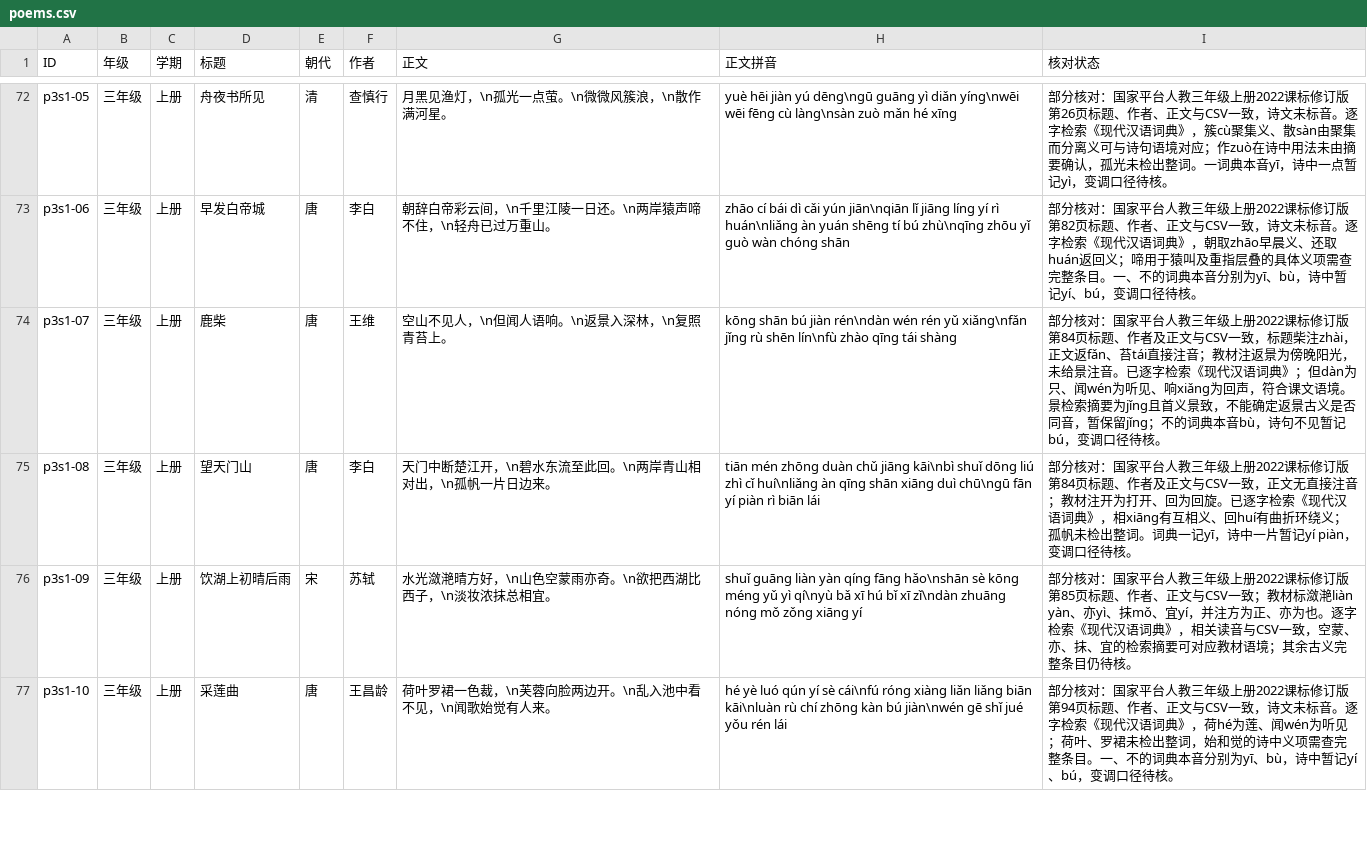
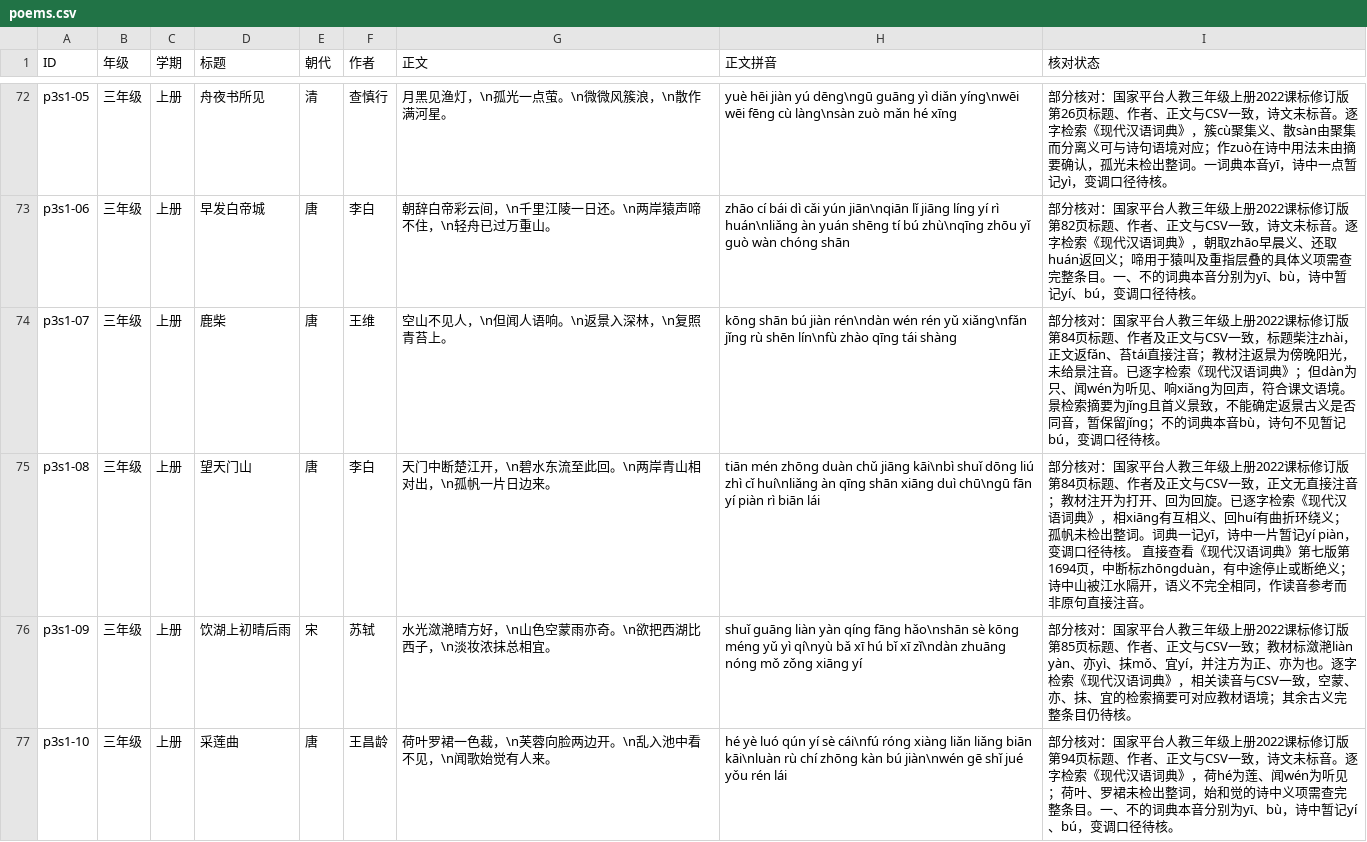
Before and after one commit to meta-learning-lab/rijiyuelei, a CSV file: dist/poems.csv, drawn as a sheet; only a part is shown, gaps mark what is left out; the diff covers the shown part only.

```diff
--- a/dist/poems.csv
+++ b/dist/poems.csv
@@ -74,3 +74,3 @@ p3s1-06,三年级,上册,早发白帝城,唐,李白,朝辞白帝彩云间，\n
 p3s1-07,三年级,上册,鹿柴,唐,王维,空山不见人，\n但闻人语响。\n返景入深林，\n复照青苔上。,kōng shān bú jiàn rén\ndàn wén rén yǔ xiǎng\nfǎn jǐng rù shēn lín\nfù zhào qīng tái shàng,部分核对：国家平台人教三年级上册2022课标修订版第84页标题、作者及正文与CSV一致，标题柴注zhài，正文返fǎn、苔tái直接注音；教材注返景为傍晚阳光，未给景注音。已逐字检索《现代汉语词典》；但dàn为只、闻wén为听见、响xiǎng为回声，符合课文语境。景检索摘要为jǐng且首义景致，不能确定返景古义是否同音，暂保留jǐng；不的词典本音bù，诗句不见暂记bú，变调口径待核。
-p3s1-08,三年级,上册,望天门山,唐,李白,天门中断楚江开，\n碧水东流至此回。\n两岸青山相对出，\n孤帆一片日边来。,tiān mén zhōng duàn chǔ jiāng kāi\nbì shuǐ dōng liú zhì cǐ huí\nliǎng àn qīng shān xiāng duì chū\ngū fān yí piàn rì biān lái,部分核对：国家平台人教三年级上册2022课标修订版第84页标题、作者及正文与CSV一致，正文无直接注音；教材注开为打开、回为回旋。已逐字检索《现代汉语词典》，相xiāng有互相义、回huí有曲折环绕义；孤帆未检出整词。词典一记yī，诗中一片暂记yí piàn，变调口径待核。
+p3s1-08,三年级,上册,望天门山,唐,李白,天门中断楚江开，\n碧水东流至此回。\n两岸青山相对出，\n孤帆一片日边来。,tiān mén zhōng duàn chǔ jiāng kāi\nbì shuǐ dōng liú zhì cǐ huí\nliǎng àn qīng shān xiāng duì chū\ngū fān yí piàn rì biān lái,部分核对：国家平台人教三年级上册2022课标修订版第84页标题、作者及正文与CSV一致，正文无直接注音；教材注开为打开、回为回旋。已逐字检索《现代汉语词典》，相xiāng有互相义、回huí有曲折环绕义；孤帆未检出整词。词典一记yī，诗中一片暂记yí piàn，变调口径待核。 直接查看《现代汉语词典》第七版第1694页，中断标zhōngduàn，有中途停止或断绝义；诗中山被江水隔开，语义不完全相同，作读音参考而非原句直接注音。
 p3s1-09,三年级,上册,饮湖上初晴后雨,宋,苏轼,水光潋滟晴方好，\n山色空蒙雨亦奇。\n欲把西湖比西子，\n淡妆浓抹总相宜。,shuǐ guāng liàn yàn qíng fāng hǎo\nshān sè kōng méng yǔ yì qí\nyù bǎ xī hú bǐ xī zǐ\ndàn zhuāng nóng mǒ zǒng xiāng yí,部分核对：国家平台人教三年级上册2022课标修订版第85页标题、作者、正文与CSV一致；教材标潋滟liàn yàn、亦yì、抹mǒ、宜yí，并注方为正、亦为也。逐字检索《现代汉语词典》，相关读音与CSV一致，空蒙、亦、抹、宜的检索摘要可对应教材语境；其余古义完整条目仍待核。
```
Also changed, not shown: 1 edited cell elsewhere in this file, dist/words.csv, 1 other file.
